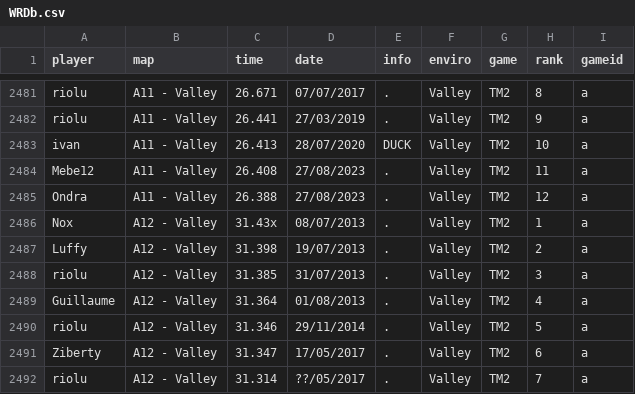
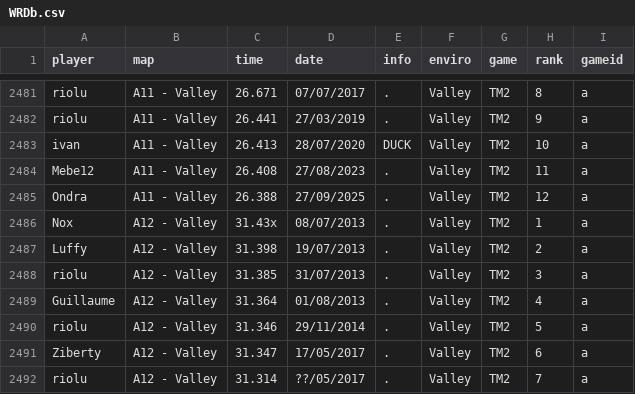
Before and after one commit to Loupphok/TWRC, a CSV file: data/WRDb.csv, drawn as a sheet; only a part is shown, gaps mark what is left out.

Commit message:
ss

```diff
--- a/data/WRDb.csv
+++ b/data/WRDb.csv
@@ -2484,3 +2484,3 @@ ivan;A11 - Valley;26.413;28/07/2020;DUCK;Valley;TM2;10;a
 Mebe12;A11 - Valley;26.408;27/08/2023;.;Valley;TM2;11;a
-Ondra;A11 - Valley;26.388;27/08/2023;.;Valley;TM2;12;a
+Ondra;A11 - Valley;26.388;27/09/2025;.;Valley;TM2;12;a
 Nox;A12 - Valley;31.43x;08/07/2013;.;Valley;TM2;1;a
```
